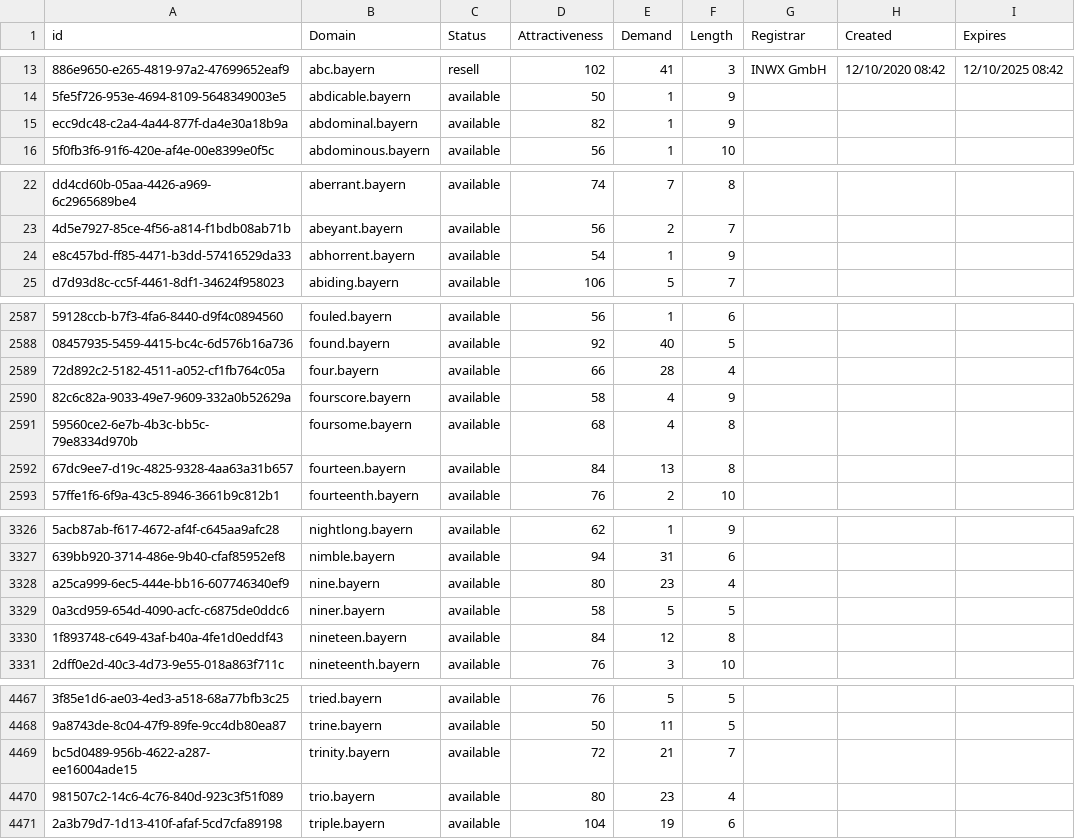
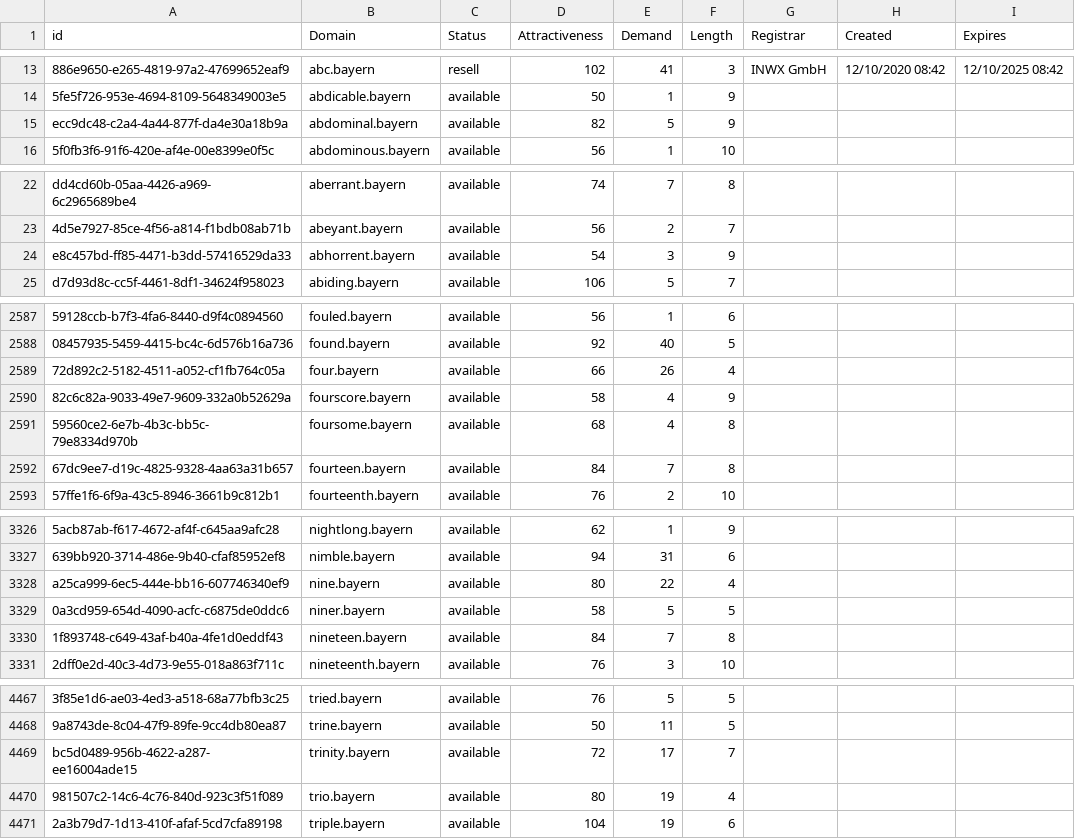
Before and after one commit to UniqueDomains/bayern-oneword-domains, a CSV file: bayern.csv, drawn as a sheet; only a part is shown, gaps mark what is left out; the diff covers the shown part only; the diff names each change by its address in the sheet, - before the commit and + after, or states it on an @@ line.

```diff
--- a/bayern.csv
+++ b/bayern.csv
-E15 (Demand): 1
+E15 (Demand): 5
-E24 (Demand): 1
+E24 (Demand): 3
-E2589 (Demand): 28
+E2589 (Demand): 26
-E2592 (Demand): 13
+E2592 (Demand): 7
-E3328 (Demand): 23
+E3328 (Demand): 22
-E3330 (Demand): 12
+E3330 (Demand): 7
-E4469 (Demand): 21
+E4469 (Demand): 17
-E4470 (Demand): 23
+E4470 (Demand): 19
```
Also changed, not shown: 40 edited cells elsewhere in this file, 2 other files.
